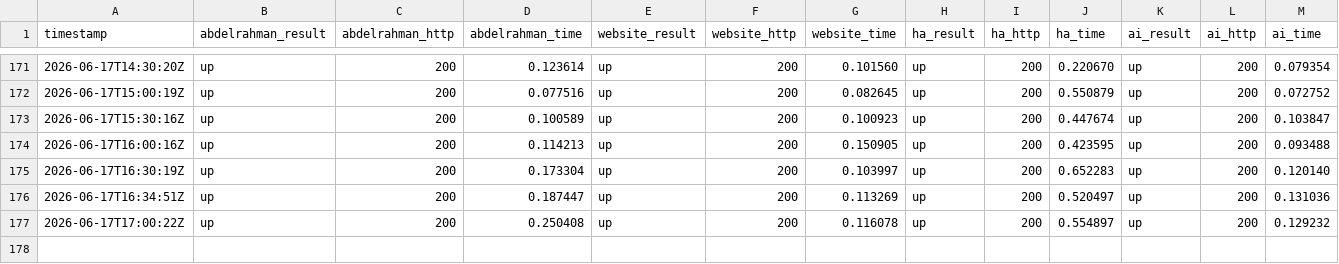
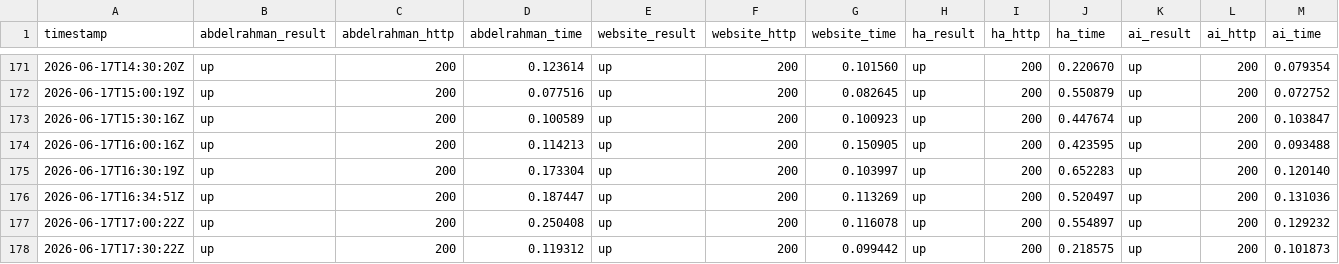
Before and after one commit to Abdelrahman-Ezzat-G/quneva-status, a CSV file: data/history.csv, drawn as a sheet; only a part is shown, gaps mark what is left out; rows hold the shown columns only; the diff names each change by its address in the sheet, - before the commit and + after, or states it on an @@ line.

```diff
--- a/data/history.csv
+++ b/data/history.csv
+row 178: 2026-06-17T17:30:22Z | up | 200 | 0.119312 | up | 200 | 0.099442 | up | 200 | 0.218575 | up | 200 | 0.101873
```
Also changed, not shown: 1 other file.
